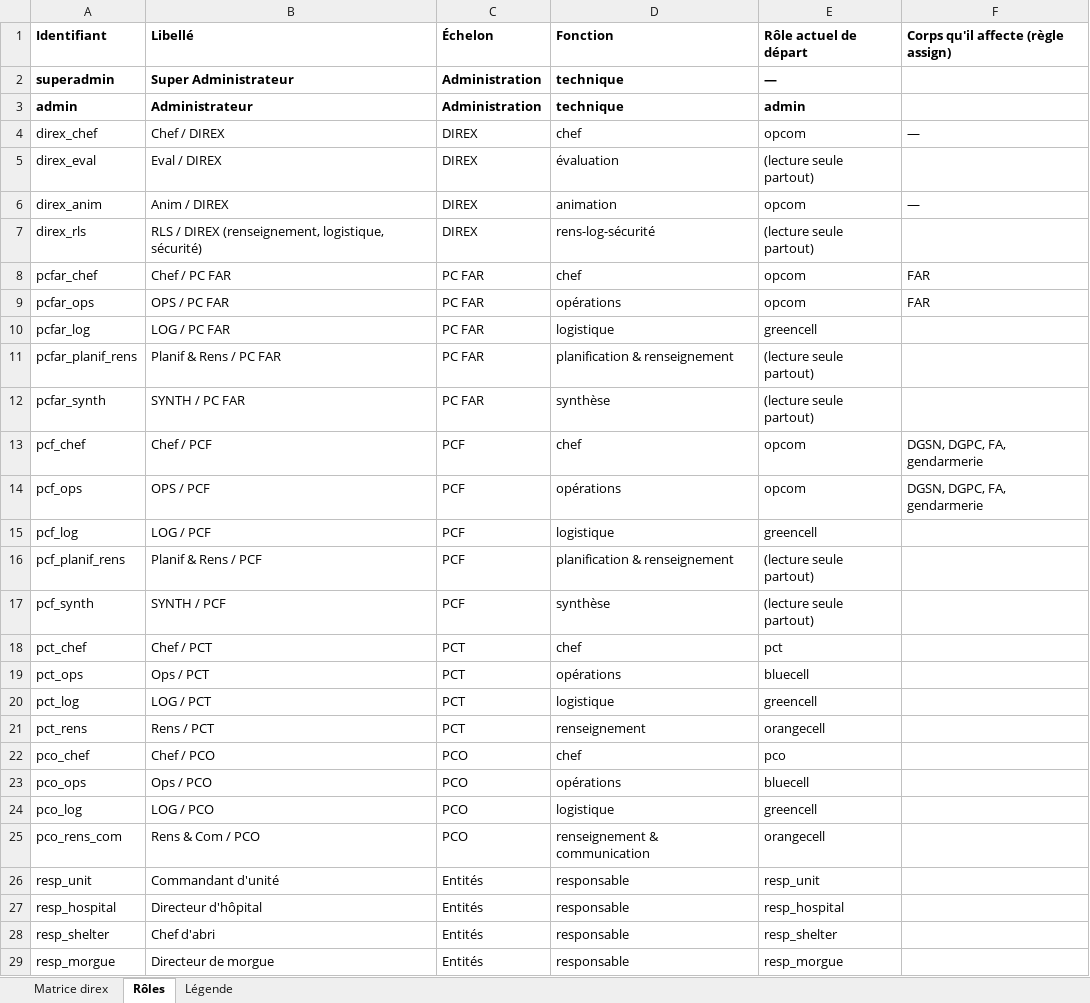
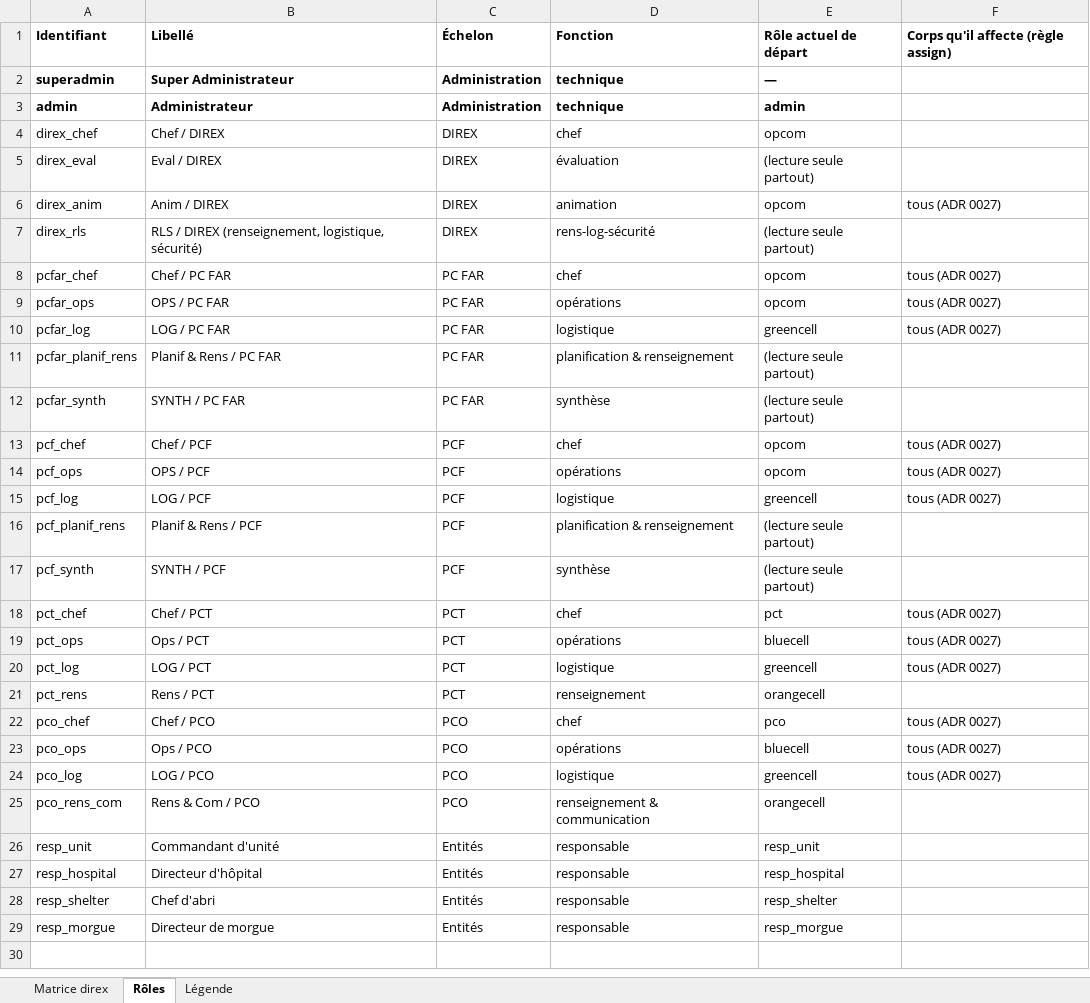
Before and after one commit to zraib/ARGOS-R, an Excel workbook: docs/matrice-roles-direx.xlsx, sheet Rôles, drawn as a sheet; values as stored, in another font and other column widths than the file's, no borders; the diff names each change by its address in the sheet, - before the commit and + after, or states it on an @@ line.

```diff
--- a/docs/matrice-roles-direx.xlsx (sheet Rôles)
+++ b/docs/matrice-roles-direx.xlsx (sheet Rôles)
-F4: —
+F4: (empty)
-F6: —
+F6: tous (ADR 0027)
-F8:F9: FAR
+F8:F9: tous (ADR 0027)
-F10: (empty)
+F10: tous (ADR 0027)
-F13:F14: DGSN, DGPC, FA, gendarmerie
+F13:F14: tous (ADR 0027)
-F15: (empty)
+F15: tous (ADR 0027)
-F18:F20: (empty)
+F18:F20: tous (ADR 0027)
-F22:F24: (empty)
+F22:F24: tous (ADR 0027)
```
Also changed, not shown: sheet Matrice direx, 30 other files.
